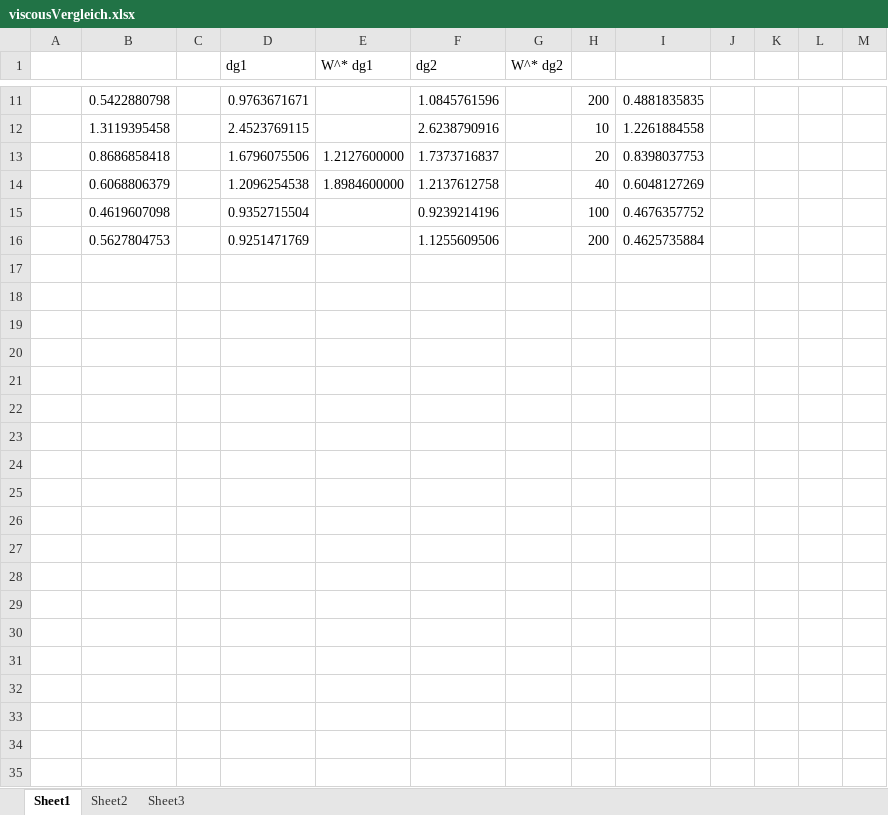
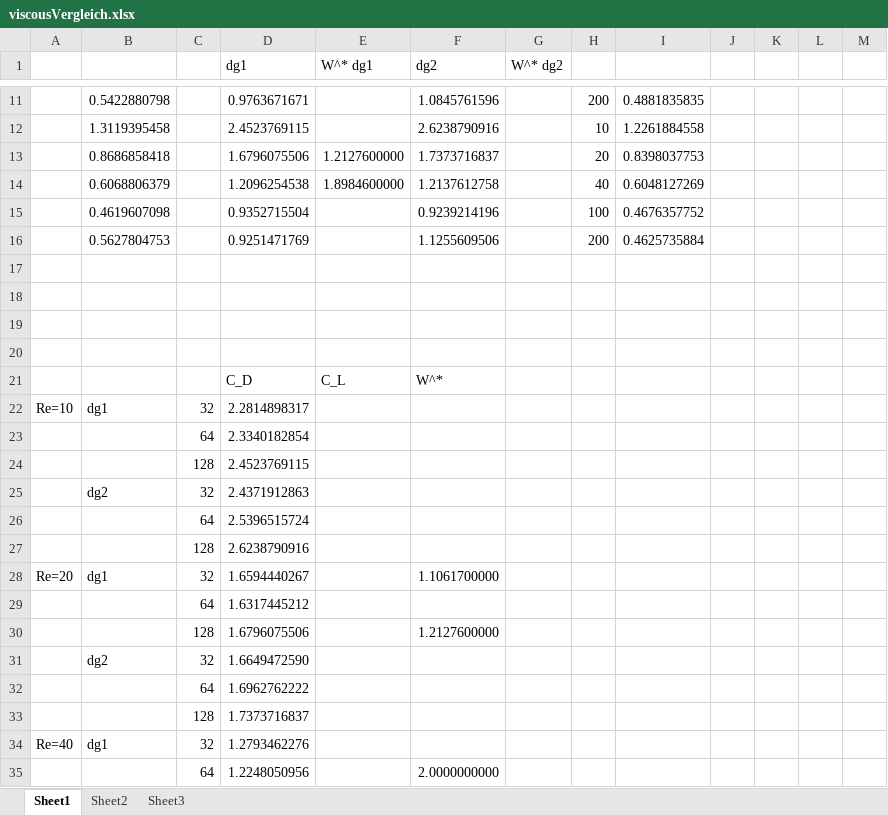
Before and after one commit to staengelgemuese/test, an Excel workbook: Auswertungen/viscousVergleich.xlsx, sheet Sheet1, drawn as a sheet; only a part is shown, gaps mark what is left out; values as stored, in another font and other column widths than the file's, no borders; charts and pictures not drawn; the diff covers the shown part only; the diff names each change by its address in the sheet, - before the commit and + after, or states it on an @@ line.

```diff
--- a/Auswertungen/viscousVergleich.xlsx (sheet Sheet1)
+++ b/Auswertungen/viscousVergleich.xlsx (sheet Sheet1)
+row 17: (empty)
+row 18: (empty)
+row 19: (empty)
+row 20: (empty)
+row 21:  |  |  | C_D | C_L | W^*
+row 22: Re=10 | dg1 | 32 | 2.2814898317
+row 23:  |  | 64 | 2.3340182854
+row 24:  |  | 128 | 2.4523769115
+row 25:  | dg2 | 32 | 2.4371912863
+row 26:  |  | 64 | 2.5396515724
+row 27:  |  | 128 | 2.6238790916
+row 28: Re=20 | dg1 | 32 | 1.6594440267 |  | 1.1061700000
+row 29:  |  | 64 | 1.6317445212
+row 30:  |  | 128 | 1.6796075506 |  | 1.2127600000
+row 31:  | dg2 | 32 | 1.6649472590
+row 32:  |  | 64 | 1.6962762222
+row 33:  |  | 128 | 1.7373716837
+row 34: Re=40 | dg1 | 32 | 1.2793462276
+row 35:  |  | 64 | 1.2248050956 |  | 2.0000000000
```
Also changed, not shown: 16 added rows elsewhere in this sheet, charts or pictures, 19 other files.
